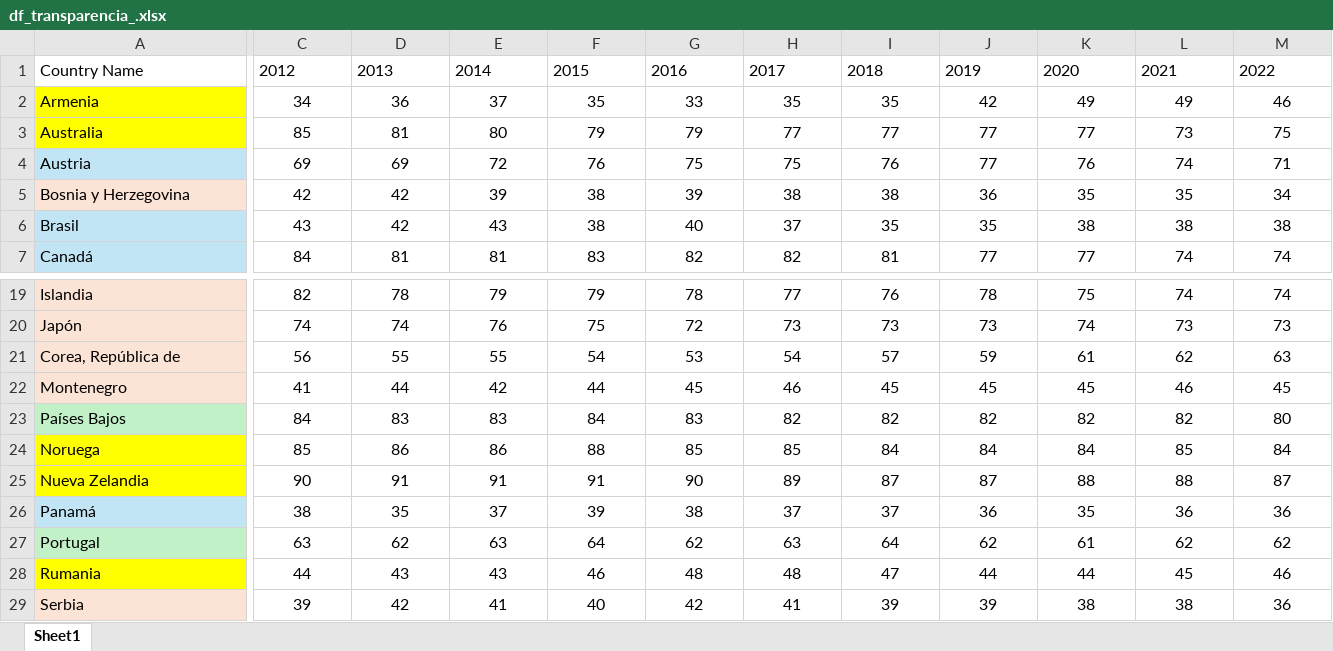
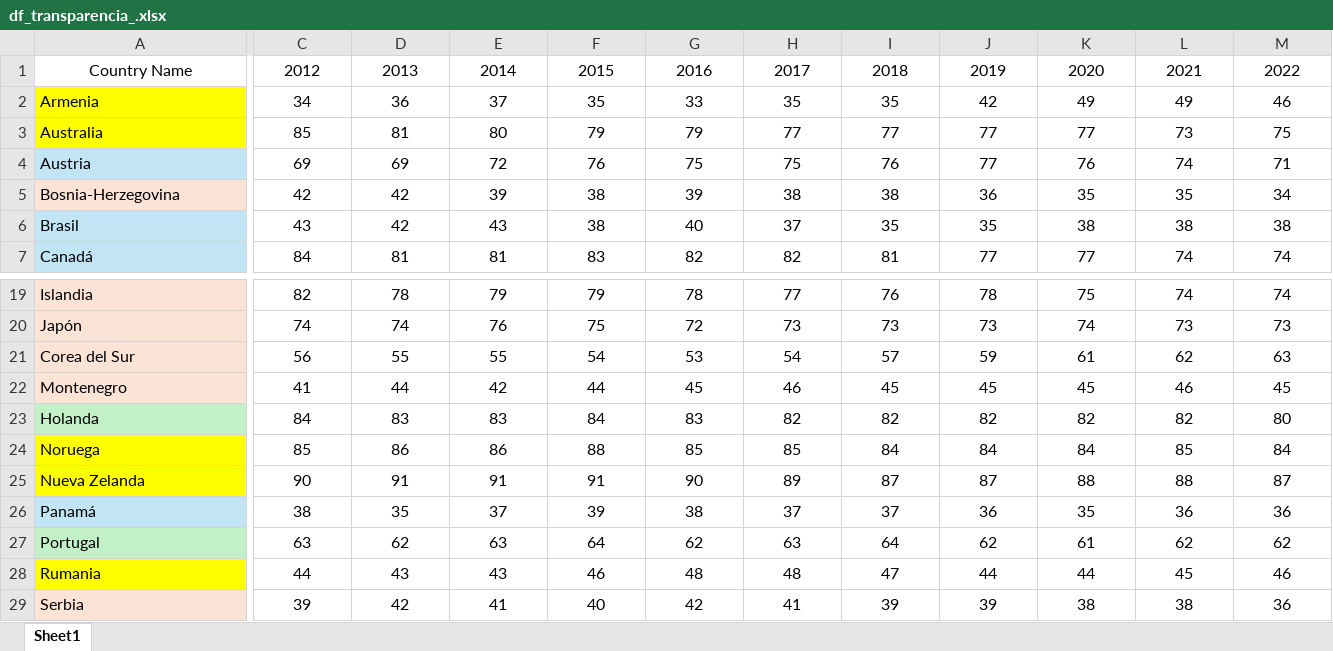
Before and after one commit to MatiasBunsterRaby/Capstone_git, an Excel workbook: notebooks/data/df_transparencia_.xlsx, sheet Sheet1, drawn as a sheet; only a part is shown, gaps mark what is left out; values as stored, in another font and other column widths than the file's, no borders; table styles not drawn; the diff covers the shown part only; the diff names each change by its address in the sheet, - before the commit and + after, or states it on an @@ line.

```diff
--- a/notebooks/data/df_transparencia_.xlsx (sheet Sheet1)
+++ b/notebooks/data/df_transparencia_.xlsx (sheet Sheet1)
-A1 alignment: left
+A1 alignment: center
-C1:M1 alignment: left
+C1:M1 alignment: center
-A5: Bosnia y Herzegovina
+A5: Bosnia-Herzegovina
-A21: Corea, República de
+A21: Corea del Sur
-A23: Países Bajos
+A23: Holanda
-A25: Nueva Zelandia
+A25: Nueva Zelanda
```
Also changed, not shown: cell formats elsewhere in this sheet, InfFinal_columnas del dataset.xlsx, notebooks/data/MP_ponderado_y_normalizado.xlsx, 8 other files.
